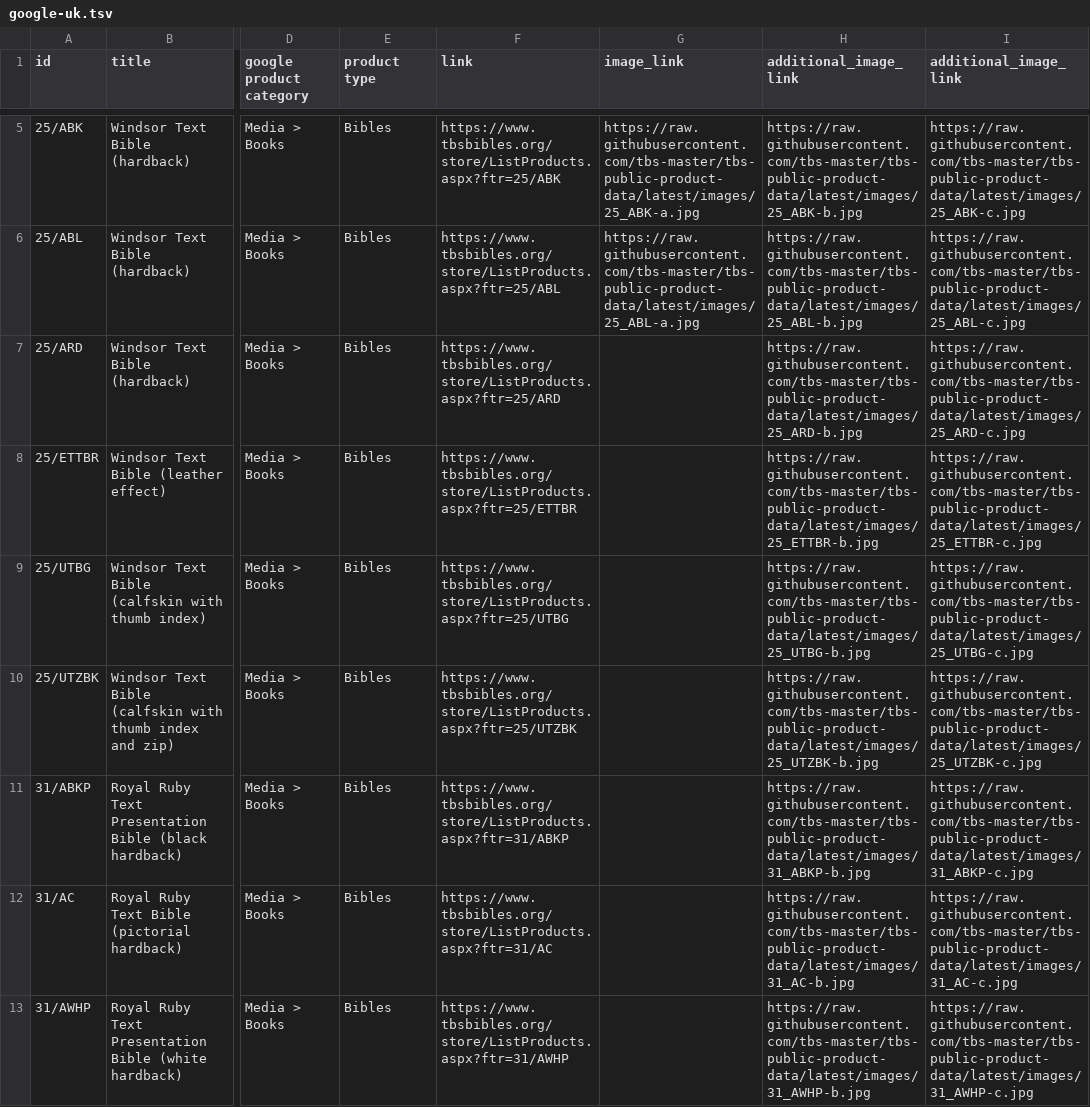
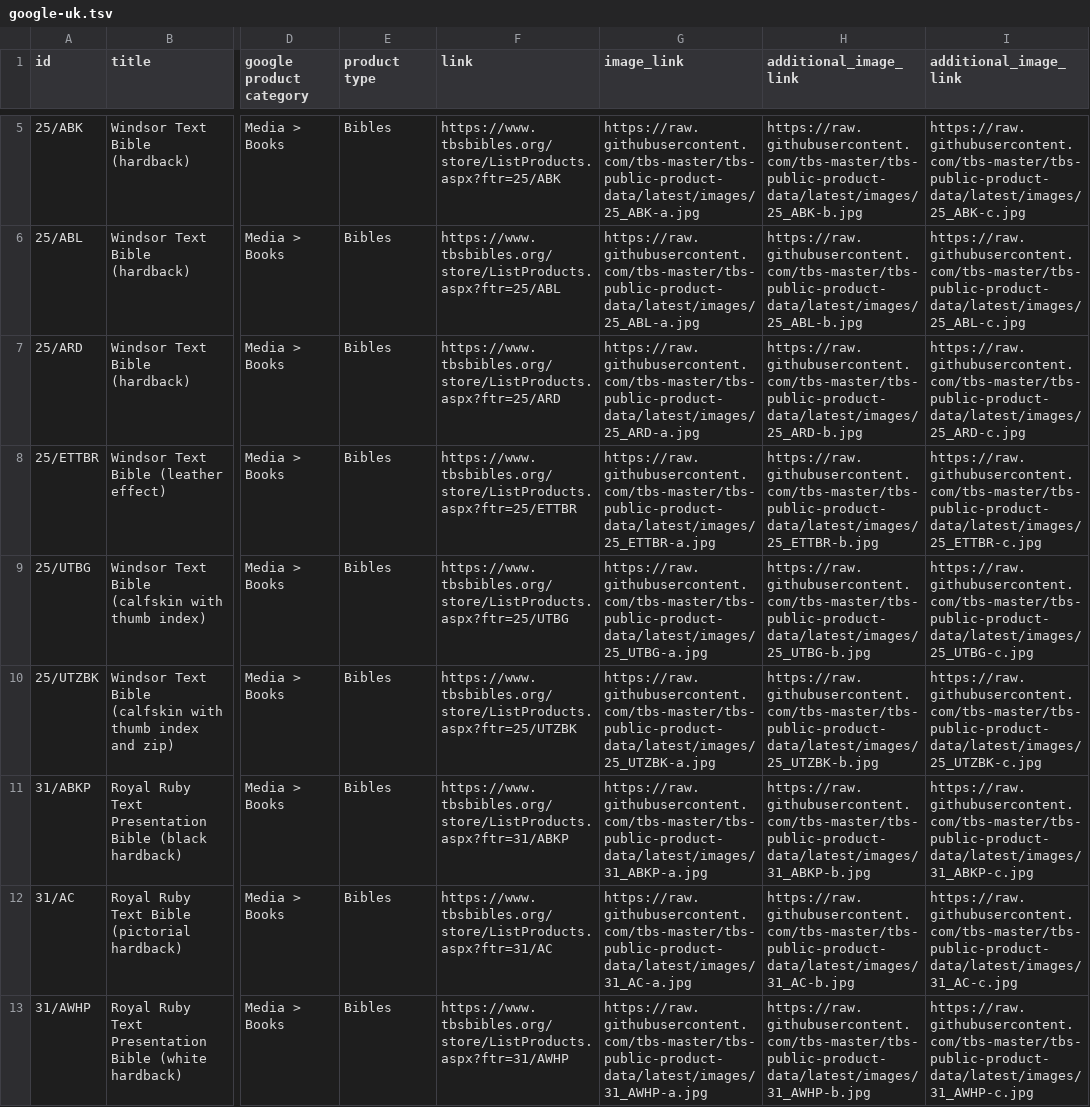
Before and after one commit to tbs-master/tbs-public-product-data, a TSV file: google-uk.tsv, drawn as a sheet; only a part is shown, gaps mark what is left out; the diff covers the shown part only; the diff names each change by its address in the sheet, - before the commit and + after, or states it on an @@ line.

```diff
--- a/google-uk.tsv
+++ b/google-uk.tsv
-G7 (image_link): (empty)
+G7 (image_link): https://raw.githubusercontent.com/tbs-master/tbs-public-product-data/latest/images/25_ARD-a.jpg
-G8 (image_link): (empty)
+G8 (image_link): https://raw.githubusercontent.com/tbs-master/tbs-public-product-data/latest/images/25_ETTBR-a.jpg
-G9 (image_link): (empty)
+G9 (image_link): https://raw.githubusercontent.com/tbs-master/tbs-public-product-data/latest/images/25_UTBG-a.jpg
-G10 (image_link): (empty)
+G10 (image_link): https://raw.githubusercontent.com/tbs-master/tbs-public-product-data/latest/images/25_UTZBK-a.jpg
-G11 (image_link): (empty)
+G11 (image_link): https://raw.githubusercontent.com/tbs-master/tbs-public-product-data/latest/images/31_ABKP-a.jpg
-G12 (image_link): (empty)
+G12 (image_link): https://raw.githubusercontent.com/tbs-master/tbs-public-product-data/latest/images/31_AC-a.jpg
-G13 (image_link): (empty)
+G13 (image_link): https://raw.githubusercontent.com/tbs-master/tbs-public-product-data/latest/images/31_AWHP-a.jpg
```
Also changed, not shown: 26 edited cells elsewhere in this file.
